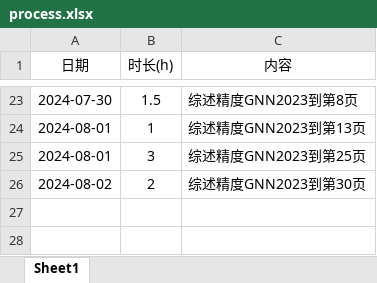
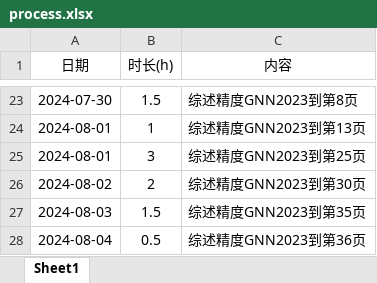
Before and after one commit to lr580/trafficFlowPredictionSurvey, an Excel workbook: process.xlsx, sheet Sheet1, drawn as a sheet; only a part is shown, gaps mark what is left out; values as stored, in another font and other column widths than the file's, no borders; the diff names each change by its address in the sheet, - before the commit and + after, or states it on an @@ line.

```diff
--- a/process.xlsx (sheet Sheet1)
+++ b/process.xlsx (sheet Sheet1)
+row 27: 2024-08-03 | 1.5 | 综述精度GNN2023到第35页
+row 28: 2024-08-04 | 0.5 | 综述精度GNN2023到第36页
```
Also changed, not shown: 1 other file.
